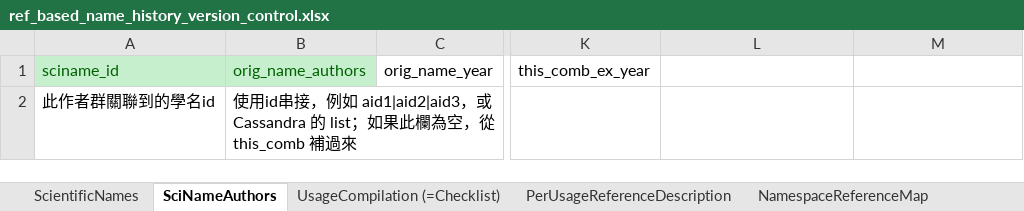
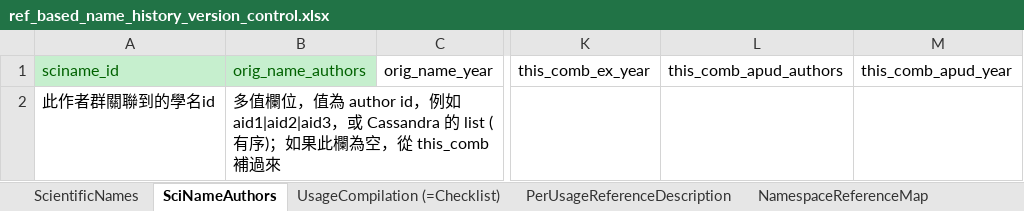
Before and after one commit to TaiBIF/national-checklist, an Excel workbook: ongoing/ref_based_name_history_version_control.xlsx, sheet SciNameAuthors, drawn as a sheet; only a part is shown, gaps mark what is left out; values as stored, in another font and other column widths than the file's, no borders; the diff names each change by its address in the sheet, - before the commit and + after, or states it on an @@ line.

```diff
--- a/ongoing/ref_based_name_history_version_control.xlsx (sheet SciNameAuthors)
+++ b/ongoing/ref_based_name_history_version_control.xlsx (sheet SciNameAuthors)
-L1: (empty)
+L1: this_comb_apud_authors
-M1: (empty)
+M1: this_comb_apud_year
-B2: 使用id串接，例如 aid1|aid2|aid3，或 Cassandra 的 list；如果此…
+B2: 多值欄位，值為 author id，例如 aid1|aid2|aid3，或 Cassandra 的 list (有序)；如果此…
```
Also changed, not shown: sheet ScientificNames, sheet UsageCompilation (=Checklist), sheet PerUsageReferenceDescription, sheet GenusUsage, sheet Authors, sheet FamilyUsage, 1 more sheet, other sheet tabs, formulas that keep their value, 2 other files.
